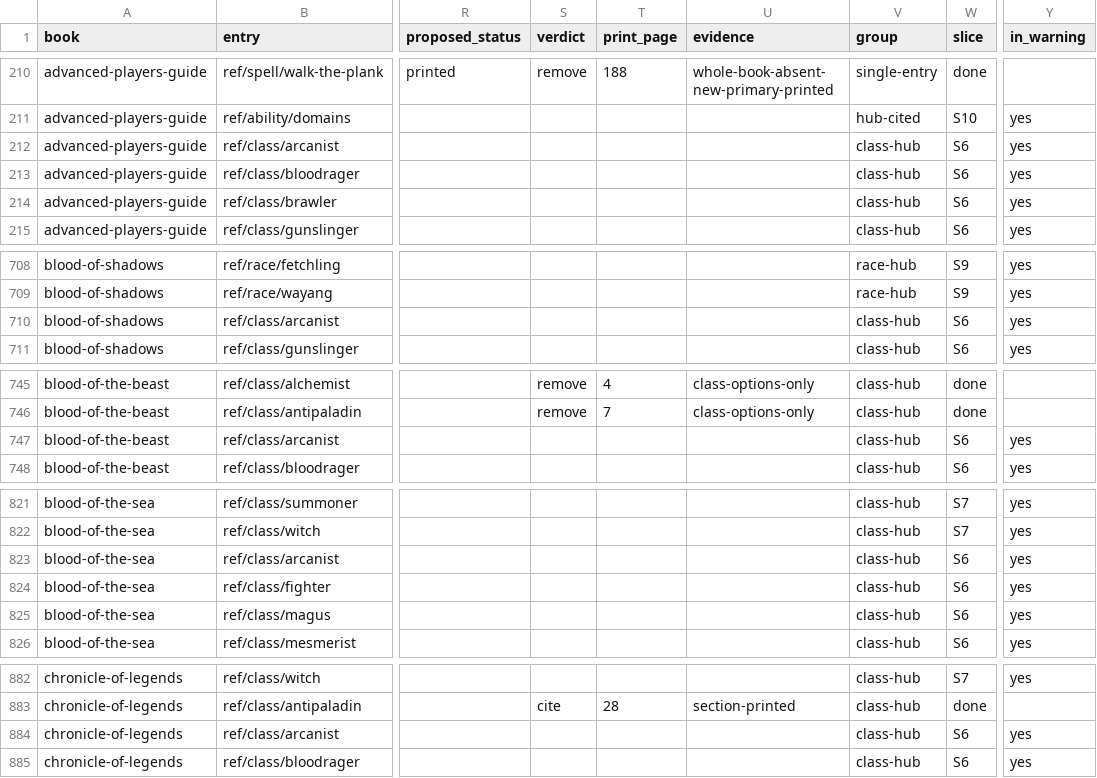
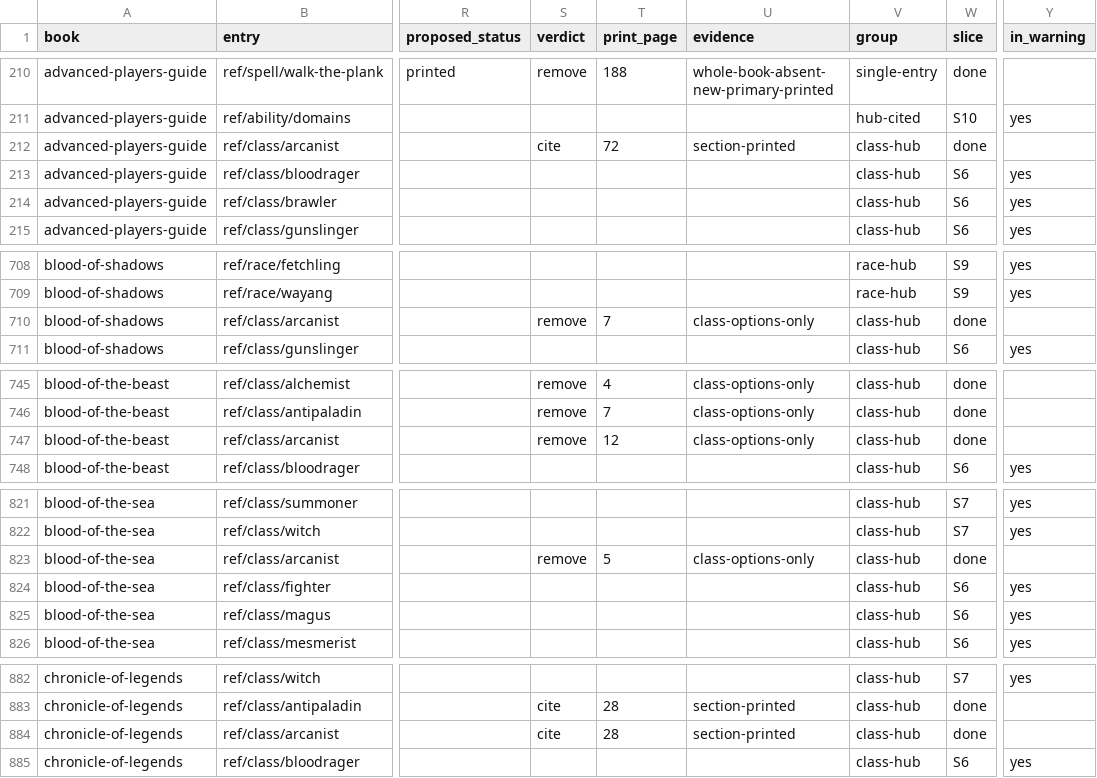
Before and after one commit to phynics/cast-iron-data, a TSV file: scripts/membership-queue-461.tsv, drawn as a sheet; only a part is shown, gaps mark what is left out; the diff covers the shown part only; the diff names each change by its address in the sheet, - before the commit and + after, or states it on an @@ line.

```diff
--- a/scripts/membership-queue-461.tsv
+++ b/scripts/membership-queue-461.tsv
-S212 (verdict): (empty)
+S212 (verdict): cite
-T212 (print_page): (empty)
+T212 (print_page): 72
-U212 (evidence): (empty)
+U212 (evidence): section-printed
-W212 (slice): S6
+W212 (slice): done
-Y212 (in_warning): yes
+Y212 (in_warning): (empty)
-S710 (verdict): (empty)
+S710 (verdict): remove
-T710 (print_page): (empty)
+T710 (print_page): 7
-U710 (evidence): (empty)
+U710 (evidence): class-options-only
-W710 (slice): S6
+W710 (slice): done
-Y710 (in_warning): yes
+Y710 (in_warning): (empty)
-S747 (verdict): (empty)
+S747 (verdict): remove
-T747 (print_page): (empty)
+T747 (print_page): 12
-U747 (evidence): (empty)
+U747 (evidence): class-options-only
-W747 (slice): S6
+W747 (slice): done
-Y747 (in_warning): yes
+Y747 (in_warning): (empty)
-S823 (verdict): (empty)
+S823 (verdict): remove
-T823 (print_page): (empty)
+T823 (print_page): 5
-U823 (evidence): (empty)
+U823 (evidence): class-options-only
-W823 (slice): S6
+W823 (slice): done
-Y823 (in_warning): yes
+Y823 (in_warning): (empty)
-S884 (verdict): (empty)
+S884 (verdict): cite
-T884 (print_page): (empty)
+T884 (print_page): 28
-U884 (evidence): (empty)
+U884 (evidence): section-printed
-W884 (slice): S6
+W884 (slice): done
-Y884 (in_warning): yes
+Y884 (in_warning): (empty)
```
Also changed, not shown: 10 edited cells elsewhere in this file, 1 other file.
